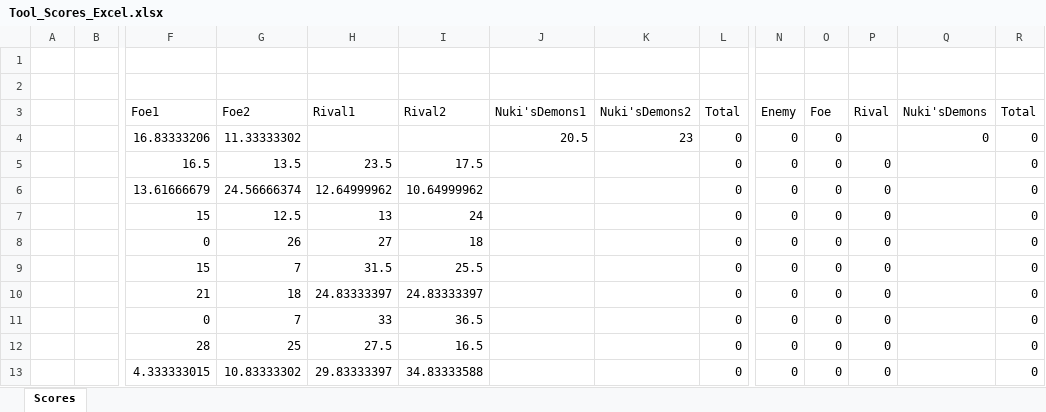
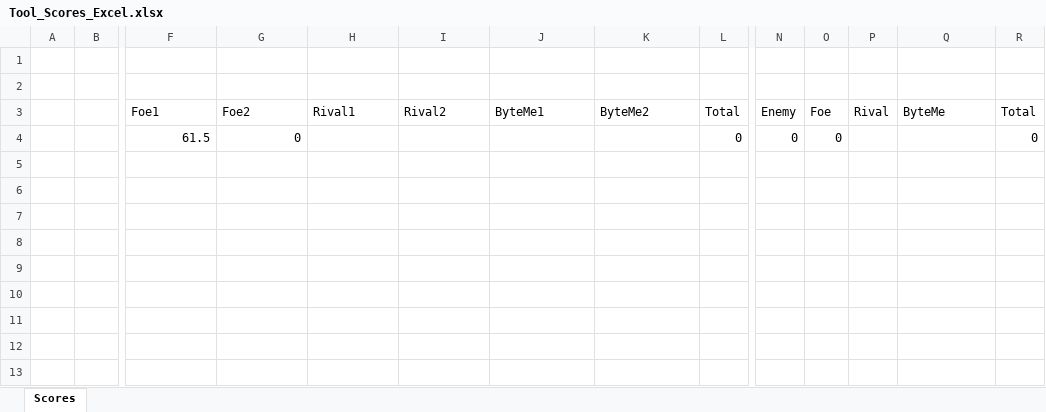
Before and after one commit to orkinyo/BlocksOfGuru, an Excel workbook: Tools/Tom's Tool/Tom'sTool_V1.2/Tool_Scores_Excel.xlsx, sheet Scores, drawn as a sheet; only a part is shown, gaps mark what is left out; values as stored, in another font and other column widths than the file's, no borders; removed rows and columns are numbered as before the commit, all else as after; rows hold the shown columns only; the diff names each change by its address in the sheet, - before the commit and + after, or states it on an @@ line.

Commit message:
Fixed bugs in Tom'sTool V1.2

```diff
--- a/Tools/Tom's Tool/Tom'sTool_V1.2/Tool_Scores_Excel.xlsx (sheet Scores)
+++ b/Tools/Tom's Tool/Tom'sTool_V1.2/Tool_Scores_Excel.xlsx (sheet Scores)
-J3: Nuki'sDemons1
+J3: ByteMe1
-K3: Nuki'sDemons2
+K3: ByteMe2
-Q3: Nuki'sDemons
+Q3: ByteMe
-row 4:  |  | 16.83333206 | 11.33333302 |  |  | 20.5 | 23 | 0 | 0 | 0 |  | 0 | 0
-row 5:  |  | 16.5 | 13.5 | 23.5 | 17.5 |  |  | 0 | 0 | 0 | 0 |  | 0
-row 6:  |  | 13.61666679 | 24.56666374 | 12.64999962 | 10.64999962 |  |  | 0 | 0 | 0 | 0 |  | 0
-row 7:  |  | 15 | 12.5 | 13 | 24 |  |  | 0 | 0 | 0 | 0 |  | 0
-row 8:  |  | 0 | 26 | 27 | 18 |  |  | 0 | 0 | 0 | 0 |  | 0
-row 9:  |  | 15 | 7 | 31.5 | 25.5 |  |  | 0 | 0 | 0 | 0 |  | 0
-row 10:  |  | 21 | 18 | 24.83333397 | 24.83333397 |  |  | 0 | 0 | 0 | 0 |  | 0
-row 11:  |  | 0 | 7 | 33 | 36.5 |  |  | 0 | 0 | 0 | 0 |  | 0
-row 12:  |  | 28 | 25 | 27.5 | 16.5 |  |  | 0 | 0 | 0 | 0 |  | 0
-row 13:  |  | 4.333333015 | 10.83333302 | 29.83333397 | 34.83333588 |  |  | 0 | 0 | 0 | 0 |  | 0
+row 4:  |  | 61.5 | 0 |  |  |  |  | 0 | 0 | 0 |  |  | 0
```
Also changed, not shown: 5 other files.
